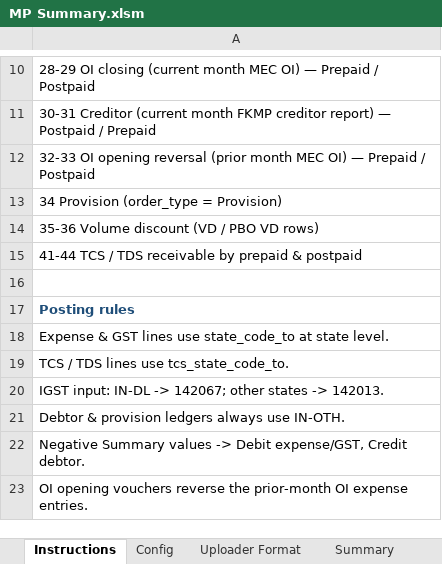
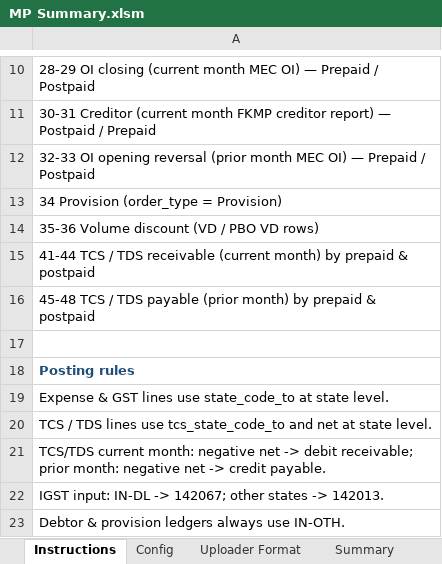
Before and after one commit to shrikant2891-coder/Automation, an Excel workbook: MP Summary.xlsm, sheet Instructions, drawn as a sheet; only a part is shown, gaps mark what is left out; the shorter side is filled out with more unchanged rows; values as stored, in another font and other column widths than the file's, no borders; addresses are those after the commit; the diff names each change by its address in the sheet, - before the commit and + after, or states it on an @@ line.

```diff
--- a/MP Summary.xlsm (sheet Instructions)
+++ b/MP Summary.xlsm (sheet Instructions)
-A15: …TDS receivable by prepaid…
+A15: …TDS receivable (current month) by prepaid…
+row 16: 45-48 TCS / TDS payable (prior month) by prepaid & postpaid
-A20: …lines use tcs_state_code_to.
+A20: …lines use tcs_state_code_to and net at state level.
+row 21: TCS/TDS current month: negative net -> debit receivable; prior month: negative net -> credit payable.
```
Also changed, not shown: sheet Uploader Format, sheet Config, sheet Control, MP Summary.xlsx, 3 other files.
